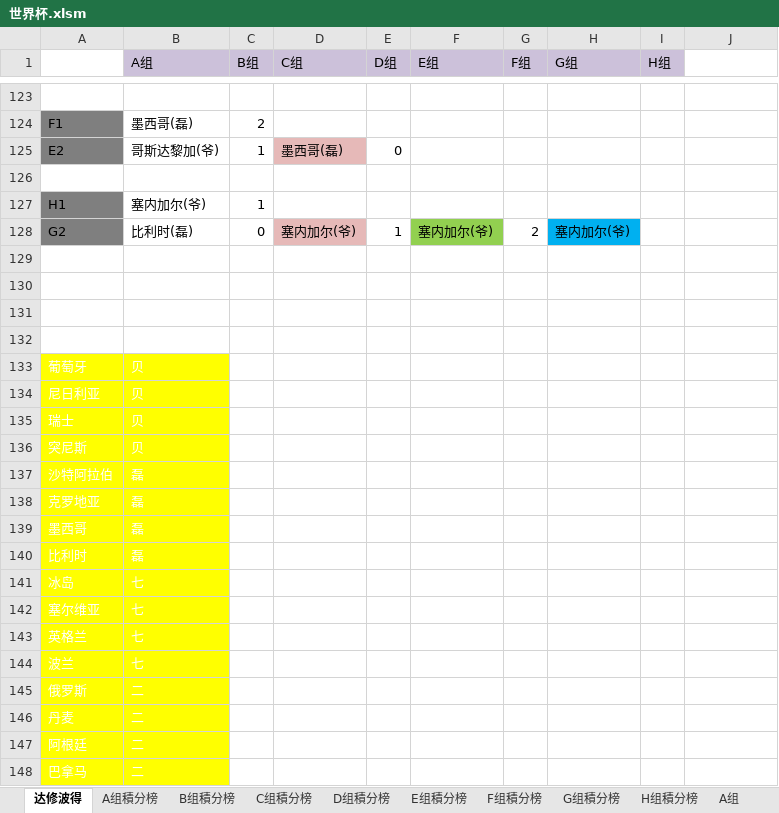
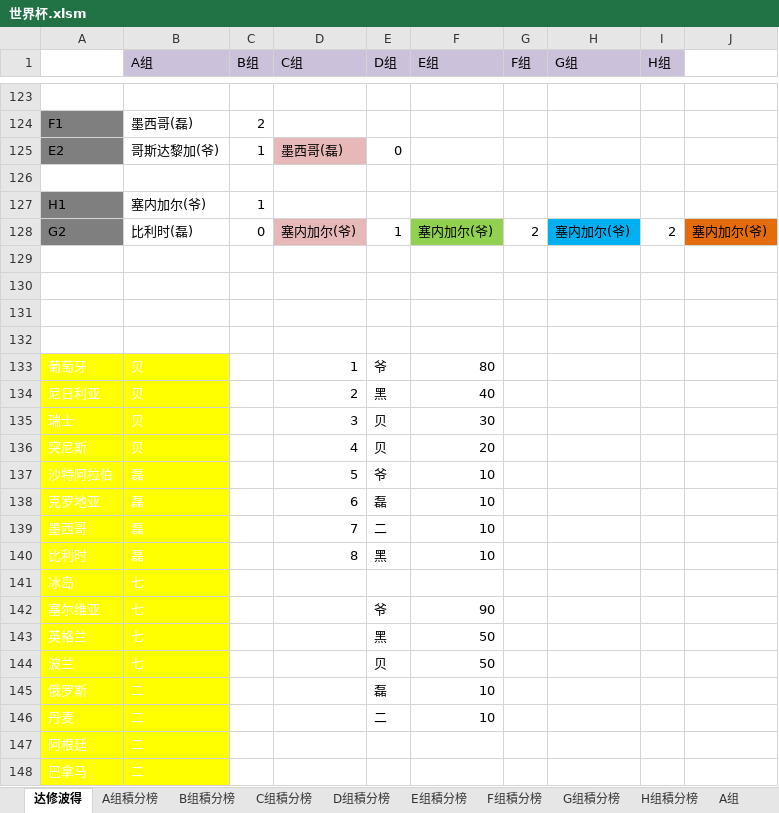
Before and after one commit to yarksee/ISCPrimierLeague, an Excel workbook: 世界杯.xlsm, sheet 达修波得, drawn as a sheet; only a part is shown, gaps mark what is left out; values as stored, in another font and other column widths than the file's, no borders; conditional formats not drawn; the diff covers the shown part only; the diff names each change by its address in the sheet, - before the commit and + after, or states it on an @@ line.

```diff
--- a/世界杯.xlsm (sheet 达修波得)
+++ b/世界杯.xlsm (sheet 达修波得)
-I128 (H组): (empty)
+I128 (H组): 2
-J128: (empty)
+J128: 塞内加尔(爷)
-J128 fill: none
+J128 fill: #E46C0A
-D133 (C组): (empty)
+D133 (C组): 1
-E133 (D组): (empty)
+E133 (D组): 爷
-F133 (E组): (empty)
+F133 (E组): 80
-D134 (C组): (empty)
+D134 (C组): 2
-E134 (D组): (empty)
+E134 (D组): 黑
-F134 (E组): (empty)
+F134 (E组): 40
-D135 (C组): (empty)
+D135 (C组): 3
-E135:E136 (D组): (empty)
+E135:E136 (D组): 贝
-F135 (E组): (empty)
+F135 (E组): 30
-D136 (C组): (empty)
+D136 (C组): 4
-F136 (E组): (empty)
+F136 (E组): 20
-D137 (C组): (empty)
+D137 (C组): 5
-E137 (D组): (empty)
+E137 (D组): 爷
-F137:F140 (E组): (empty)
+F137:F140 (E组): 10
-D138 (C组): (empty)
+D138 (C组): 6
-E138 (D组): (empty)
+E138 (D组): 磊
-D139 (C组): (empty)
+D139 (C组): 7
-E139 (D组): (empty)
+E139 (D组): 二
-D140 (C组): (empty)
+D140 (C组): 8
-E140 (D组): (empty)
+E140 (D组): 黑
-E142 (D组): (empty)
+E142 (D组): 爷
-F142 (E组): (empty)
+F142 (E组): 90
-E143 (D组): (empty)
+E143 (D组): 黑
-F143:F144 (E组): (empty)
+F143:F144 (E组): 50
-E144 (D组): (empty)
+E144 (D组): 贝
-E145 (D组): (empty)
+E145 (D组): 磊
-F145:F146 (E组): (empty)
+F145:F146 (E组): 10
-E146 (D组): (empty)
+E146 (D组): 二
```
Also changed, not shown: 1 edited cell elsewhere in this sheet, 国家联赛杯.xlsm, 联赛排名47.xlsm, 1 other file.
